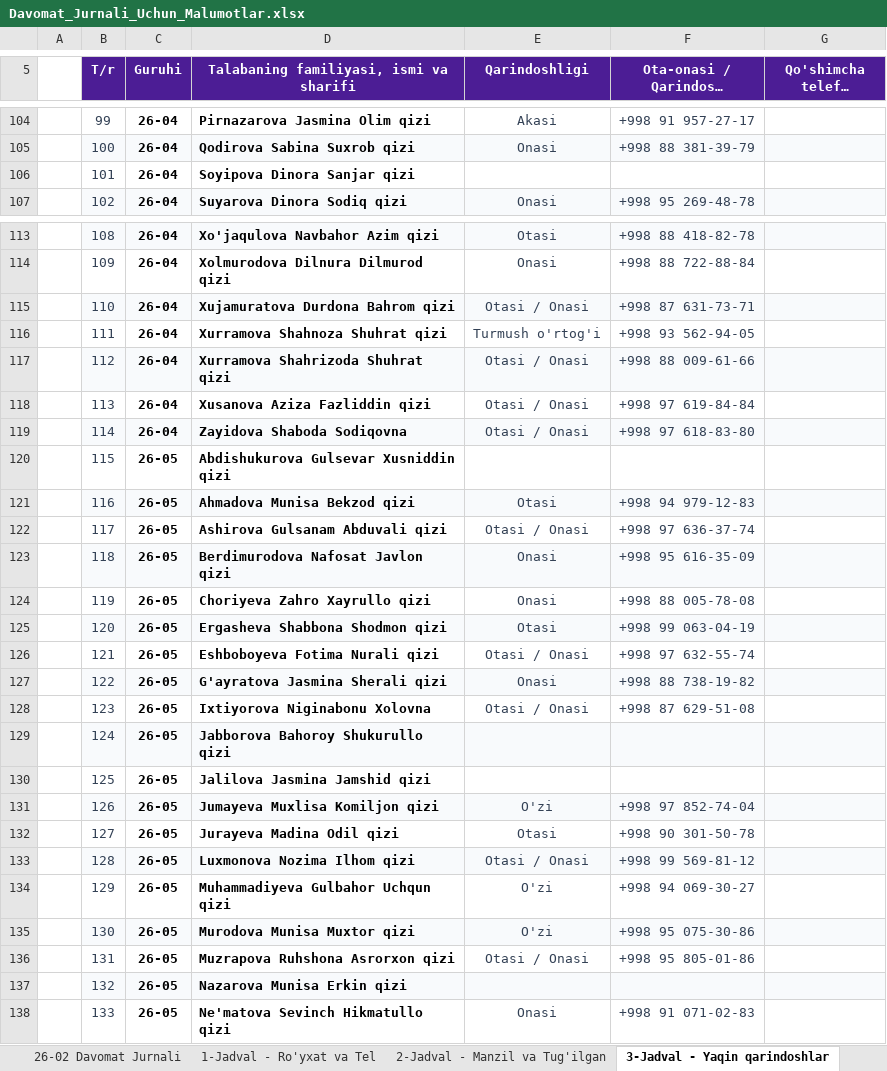
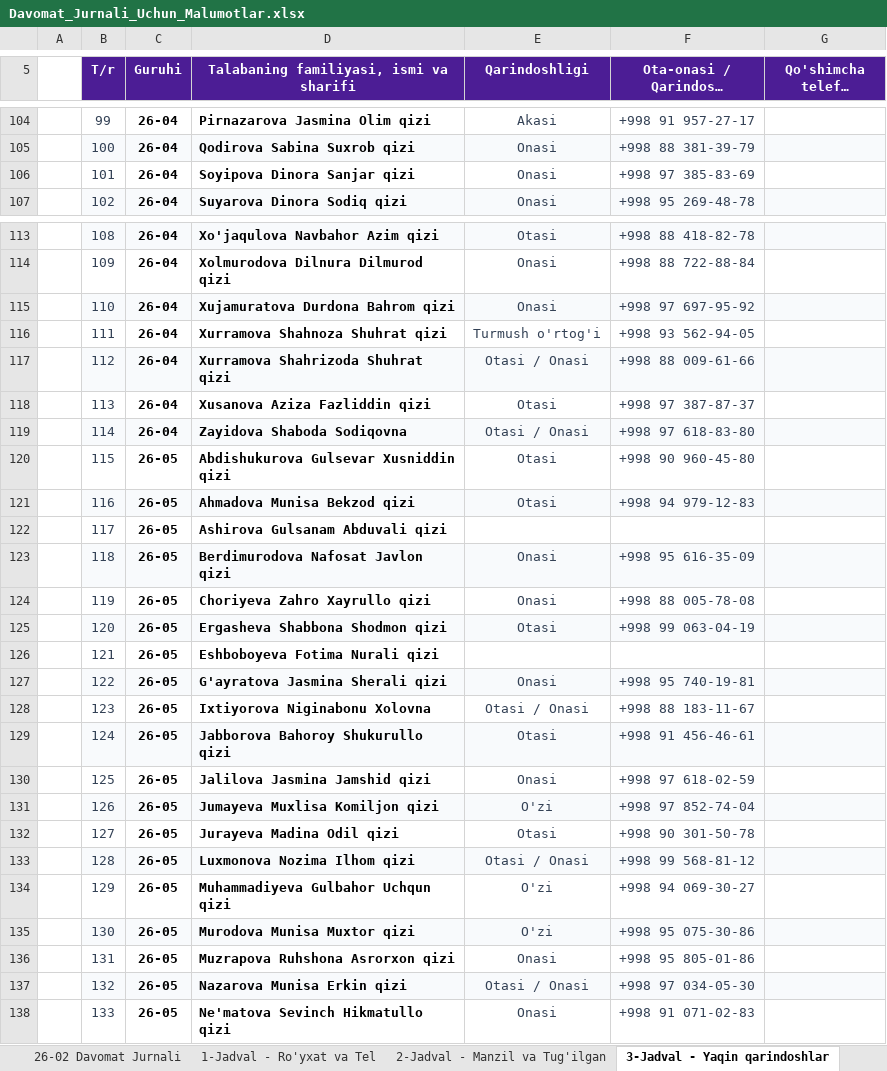
Before and after one commit to ozodbeknapasov007-dotcom/talabalar-jadvali, an Excel workbook: hisobotlar/Davomat_Jurnali_Uchun_Malumotlar.xlsx, sheet 3-Jadval - Yaqin qarindoshlar, drawn as a sheet; only a part is shown, gaps mark what is left out; long unchanged cells end in …; values as stored, in another font and other column widths than the file's, no borders; the diff covers the shown part only; the diff names each change by its address in the sheet, - before the commit and + after, or states it on an @@ line.

```diff
--- a/hisobotlar/Davomat_Jurnali_Uchun_Malumotlar.xlsx (sheet 3-Jadval - Yaqin qarindoshlar)
+++ b/hisobotlar/Davomat_Jurnali_Uchun_Malumotlar.xlsx (sheet 3-Jadval - Yaqin qarindoshlar)
-E106 (Qarindoshligi): (empty)
+E106 (Qarindoshligi): Onasi
-F106 (Ota-onasi / Qarindoshi telefoni): (empty)
+F106 (Ota-onasi / Qarindoshi telefoni): +998 97 385-83-69
-E115 (Qarindoshligi): Otasi / Onasi
+E115 (Qarindoshligi): Onasi
-F115 (Ota-onasi / Qarindoshi telefoni): +998 87 631-73-71
+F115 (Ota-onasi / Qarindoshi telefoni): +998 97 697-95-92
-E118 (Qarindoshligi): Otasi / Onasi
+E118 (Qarindoshligi): Otasi
-F118 (Ota-onasi / Qarindoshi telefoni): +998 97 619-84-84
+F118 (Ota-onasi / Qarindoshi telefoni): +998 97 387-87-37
-E120 (Qarindoshligi): (empty)
+E120 (Qarindoshligi): Otasi
-F120 (Ota-onasi / Qarindoshi telefoni): (empty)
+F120 (Ota-onasi / Qarindoshi telefoni): +998 90 960-45-80
-E122 (Qarindoshligi): Otasi / Onasi
+E122 (Qarindoshligi): (empty)
-F122 (Ota-onasi / Qarindoshi telefoni): +998 97 636-37-74
+F122 (Ota-onasi / Qarindoshi telefoni): (empty)
-E126 (Qarindoshligi): Otasi / Onasi
+E126 (Qarindoshligi): (empty)
-F126 (Ota-onasi / Qarindoshi telefoni): +998 97 632-55-74
+F126 (Ota-onasi / Qarindoshi telefoni): (empty)
-F127 (Ota-onasi / Qarindoshi telefoni): +998 88 738-19-82
+F127 (Ota-onasi / Qarindoshi telefoni): +998 95 740-19-81
-F128 (Ota-onasi / Qarindoshi telefoni): +998 87 629-51-08
+F128 (Ota-onasi / Qarindoshi telefoni): +998 88 183-11-67
-E129 (Qarindoshligi): (empty)
+E129 (Qarindoshligi): Otasi
-F129 (Ota-onasi / Qarindoshi telefoni): (empty)
+F129 (Ota-onasi / Qarindoshi telefoni): +998 91 456-46-61
-E130 (Qarindoshligi): (empty)
+E130 (Qarindoshligi): Onasi
-F130 (Ota-onasi / Qarindoshi telefoni): (empty)
+F130 (Ota-onasi / Qarindoshi telefoni): +998 97 618-02-59
-F133 (Ota-onasi / Qarindoshi telefoni): +998 99 569-81-12
+F133 (Ota-onasi / Qarindoshi telefoni): +998 99 568-81-12
-E136 (Qarindoshligi): Otasi / Onasi
+E136 (Qarindoshligi): Onasi
-E137 (Qarindoshligi): (empty)
+E137 (Qarindoshligi): Otasi / Onasi
-F137 (Ota-onasi / Qarindoshi telefoni): (empty)
+F137 (Ota-onasi / Qarindoshi telefoni): +998 97 034-05-30
```
Also changed, not shown: 1 removed row and 84 edited cells elsewhere in this sheet, sheet 4-Jadval - Yashash va Qatnov, sheet 2-Jadval - Manzil va Tug'ilgan, sheet Guruh 26-06, sheet 1-Jadval - Ro'yxat va Tel, sheet Guruh 26-02, sheet 26-02 Davomat Jurnali, 4 more sheets, hisobotlar/qabul/QABUL - 2026.xlsx, hisobotlar/qabul/guruhlar/QABUL - 2026 (26-02).xlsx, 38 other files.
